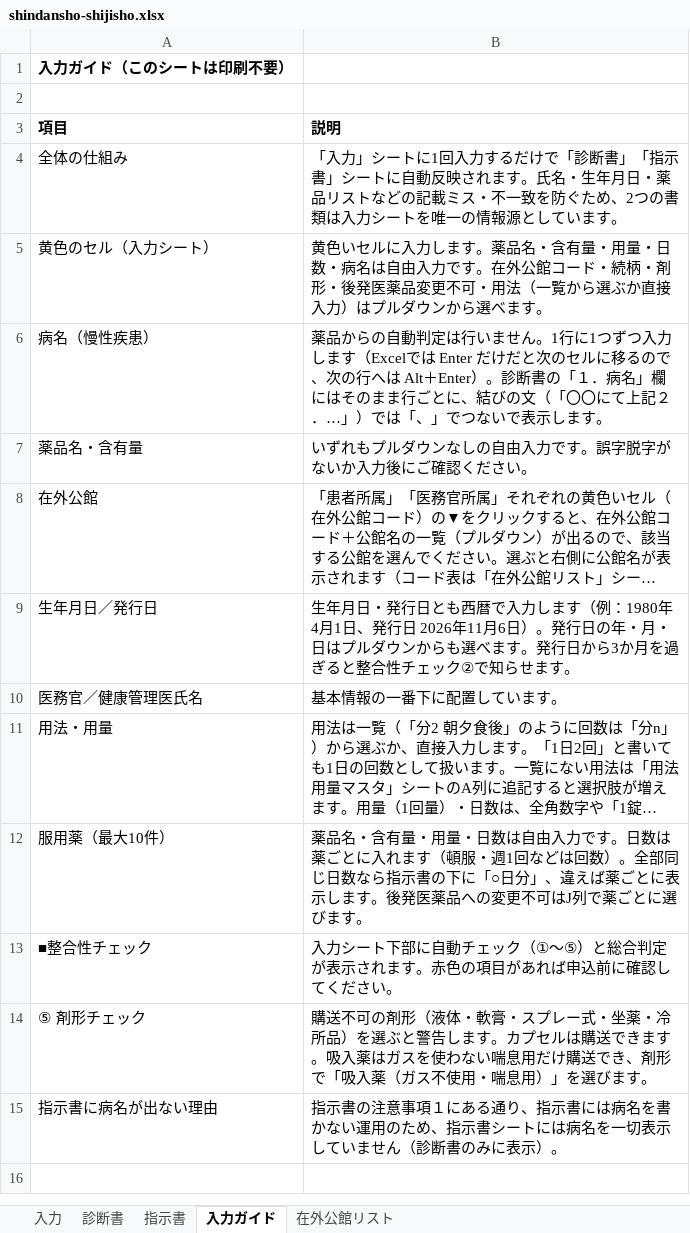
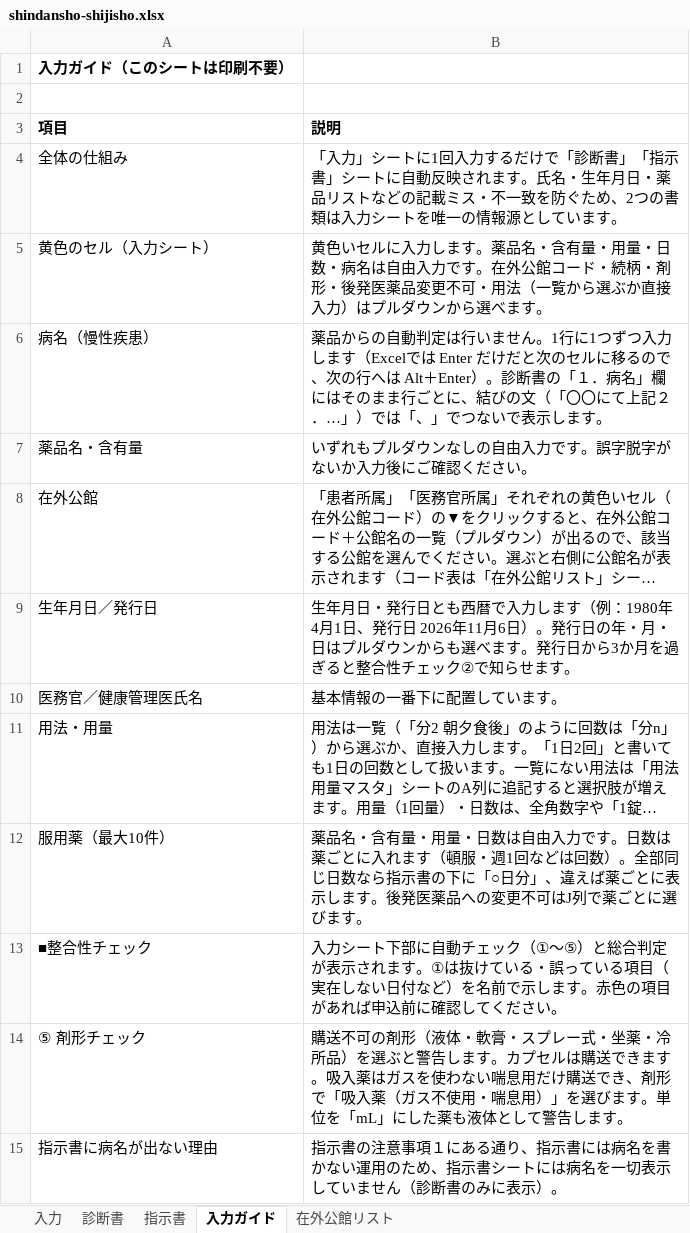
Before and after one commit to ysk713/-, an Excel workbook: shindansho-excel/shindansho-shijisho.xlsx, sheet 入力ガイド, drawn as a sheet; long unchanged cells end in …; values as stored, in another font and other column widths than the file's, no borders; the diff names each change by its address in the sheet, - before the commit and + after, or states it on an @@ line.

```diff
--- a/shindansho-excel/shindansho-shijisho.xlsx (sheet 入力ガイド)
+++ b/shindansho-excel/shindansho-shijisho.xlsx (sheet 入力ガイド)
-B13 (説明): …れます。赤色の項…
+B13 (説明): …れます。①は抜けている・誤っている項目（実在しない日付など）を名前で示します。赤色の項…
-B14 (説明): …びます。
+B14 (説明): …びます。単位を「mL」にした薬も液体として警告します。
```
Also changed, not shown: sheet 入力, hidden cells, 2 other files.
